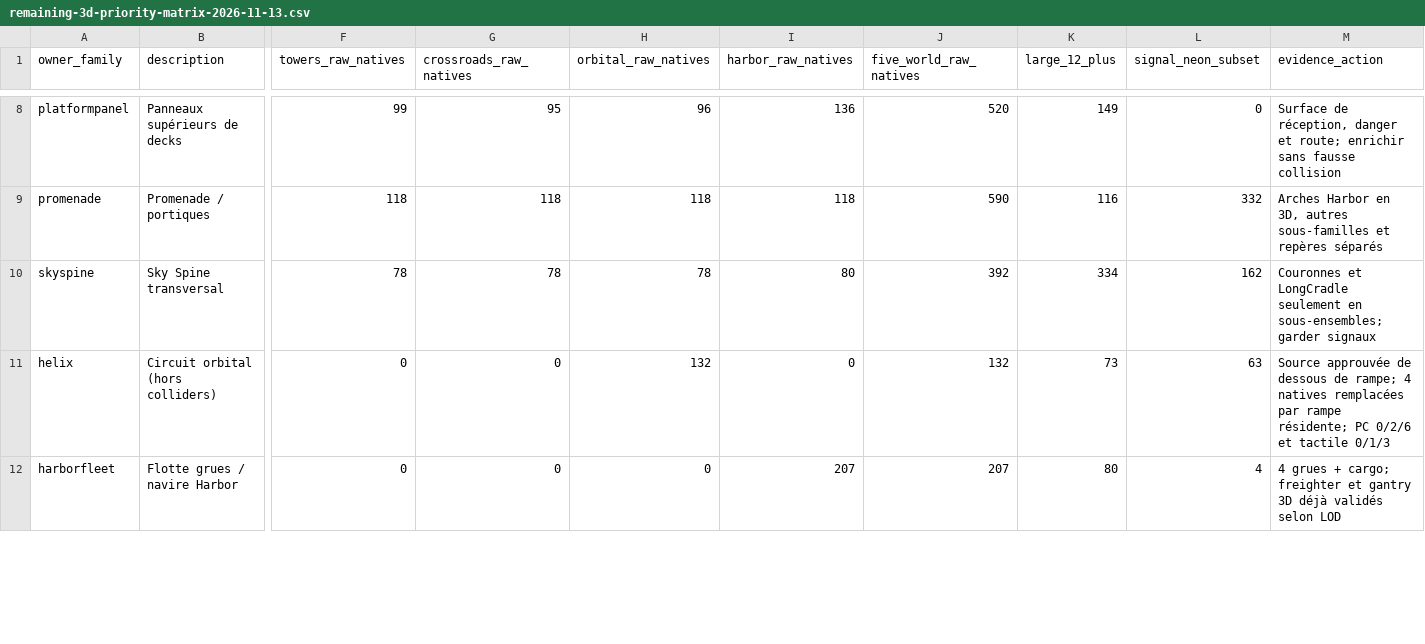
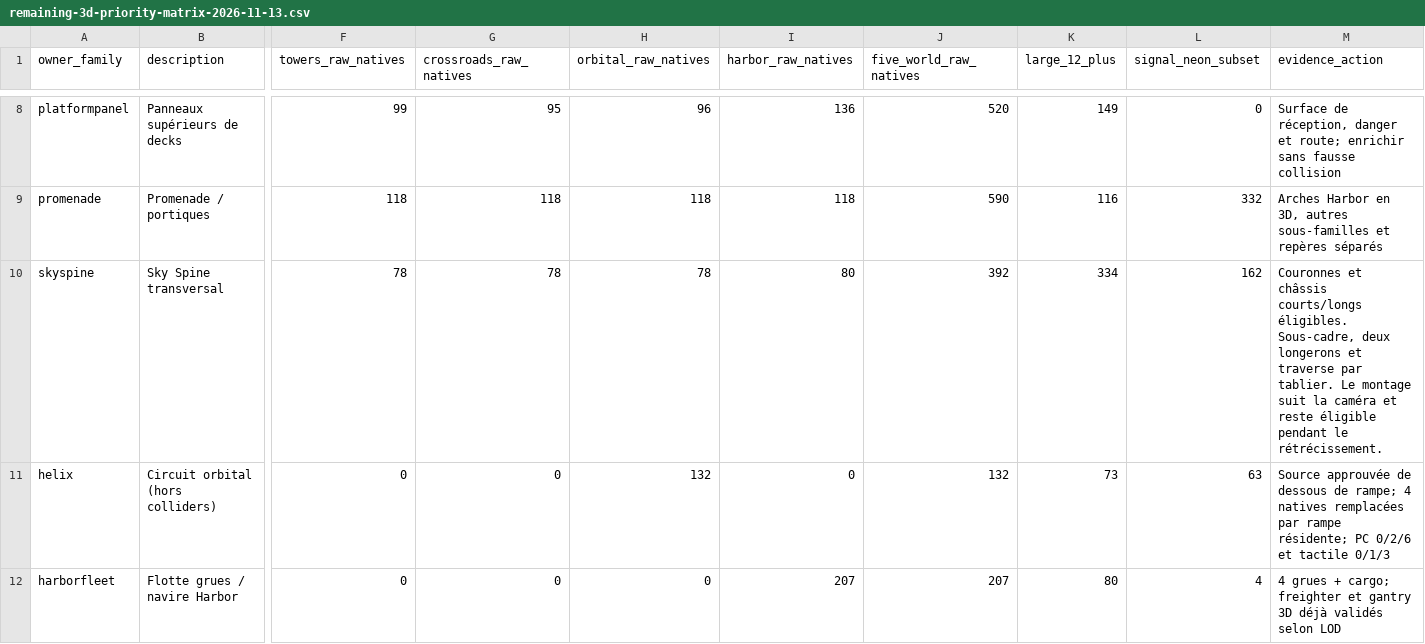
Before and after one commit to dbrckk/chaos-survival-roblox, a CSV file: docs/audit/remaining-3d-priority-matrix-2026-11-13.csv, drawn as a sheet; only a part is shown, gaps mark what is left out; the diff names each change by its address in the sheet, - before the commit and + after, or states it on an @@ line.

```diff
--- a/docs/audit/remaining-3d-priority-matrix-2026-11-13.csv
+++ b/docs/audit/remaining-3d-priority-matrix-2026-11-13.csv
-M10 (evidence_action): Couronnes et LongCradle seulement en sous-ensembles; garder signaux
+M10 (evidence_action): Couronnes et châssis courts/longs éligibles. Sous-cadre, deux longerons et traverse par tablier. Le montage suit la caméra et reste éligible pendant le rétrécissement.
```
Also changed, not shown: 8 other files.
